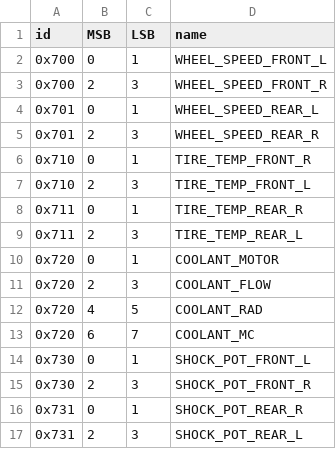
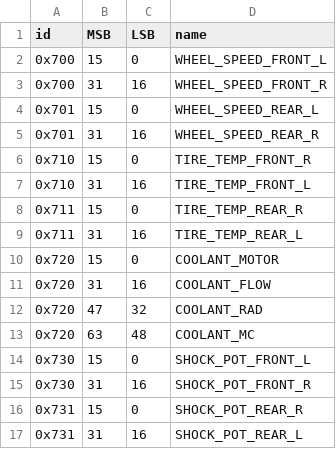
Before and after one commit to PurdueElectricRacing/Wireless-Telemetry-Server, a CSV file: can_mgmt/SensorDict.csv, drawn as a sheet; only a part is shown; the diff covers the shown part only.

```diff
--- a/can_mgmt/SensorDict.csv
+++ b/can_mgmt/SensorDict.csv
@@ -1,17 +1,17 @@
 id,MSB,LSB,name
-0x700,0,1,WHEEL_SPEED_FRONT_L
-0x700,2,3,WHEEL_SPEED_FRONT_R
-0x701,0,1,WHEEL_SPEED_REAR_L
-0x701,2,3,WHEEL_SPEED_REAR_R
-0x710,0,1,TIRE_TEMP_FRONT_R
-0x710,2,3,TIRE_TEMP_FRONT_L
-0x711,0,1,TIRE_TEMP_REAR_R
-0x711,2,3,TIRE_TEMP_REAR_L
-0x720,0,1,COOLANT_MOTOR
-0x720,2,3,COOLANT_FLOW
-0x720,4,5,COOLANT_RAD
-0x720,6,7,COOLANT_MC
-0x730,0,1,SHOCK_POT_FRONT_L
-0x730,2,3,SHOCK_POT_FRONT_R
-0x731,0,1,SHOCK_POT_REAR_R
-0x731,2,3,SHOCK_POT_REAR_L
+0x700,15,0,WHEEL_SPEED_FRONT_L
+0x700,31,16,WHEEL_SPEED_FRONT_R
+0x701,15,0,WHEEL_SPEED_REAR_L
+0x701,31,16,WHEEL_SPEED_REAR_R
+0x710,15,0,TIRE_TEMP_FRONT_R
+0x710,31,16,TIRE_TEMP_FRONT_L
+0x711,15,0,TIRE_TEMP_REAR_R
+0x711,31,16,TIRE_TEMP_REAR_L
+0x720,15,0,COOLANT_MOTOR
+0x720,31,16,COOLANT_FLOW
+0x720,47,32,COOLANT_RAD
+0x720,63,48,COOLANT_MC
+0x730,15,0,SHOCK_POT_FRONT_L
+0x730,31,16,SHOCK_POT_FRONT_R
+0x731,15,0,SHOCK_POT_REAR_R
+0x731,31,16,SHOCK_POT_REAR_L
```
Also changed, not shown: 15 added rows and 65 edited cells elsewhere in this file, 2 other files.
